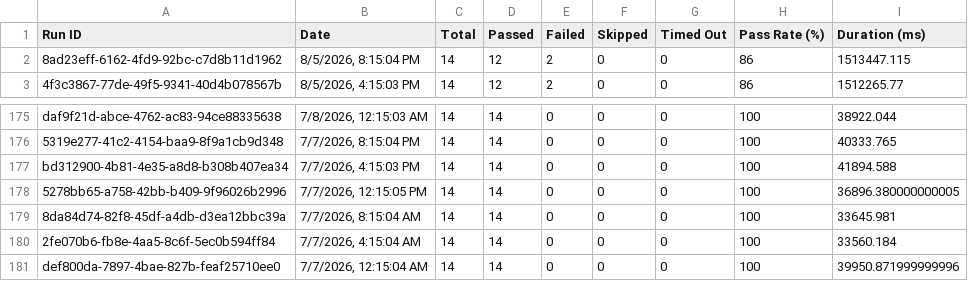
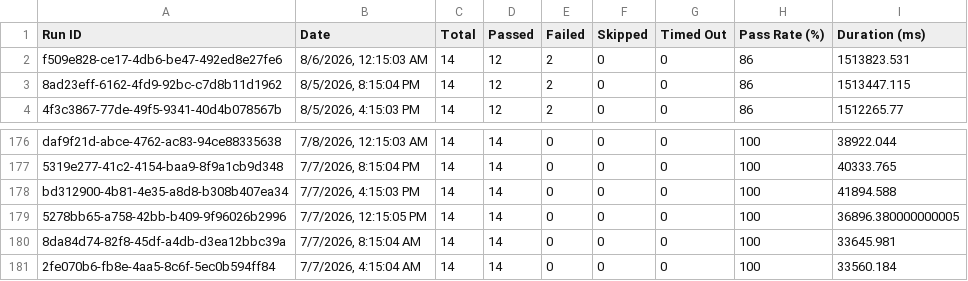
Before and after one commit to Shunyalabsai/asksam-automation, a CSV file: docs/exports/all-runs-summary.csv, drawn as a sheet; only a part is shown, gaps mark what is left out; removed rows and columns are numbered as before the commit, all else as after; the diff names each change by its address in the sheet, - before the commit and + after, or states it on an @@ line.

```diff
--- a/docs/exports/all-runs-summary.csv
+++ b/docs/exports/all-runs-summary.csv
+row 2: f509e828-ce17-4db6-be47-492ed8e27fe6 | 8/6/2026, 12:15:03 AM | 14 | 12 | 2 | 0 | 0 | 86 | 1513823.531
-row 181: def800da-7897-4bae-827b-feaf25710ee0 | 7/7/2026, 12:15:04 AM | 14 | 14 | 0 | 0 | 0 | 100 | 39950.871999999996
```
Also changed, not shown: docs/exports/current-run.csv, 16 other files.
